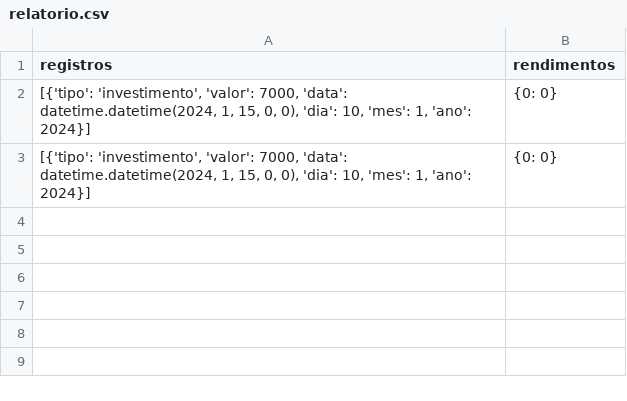
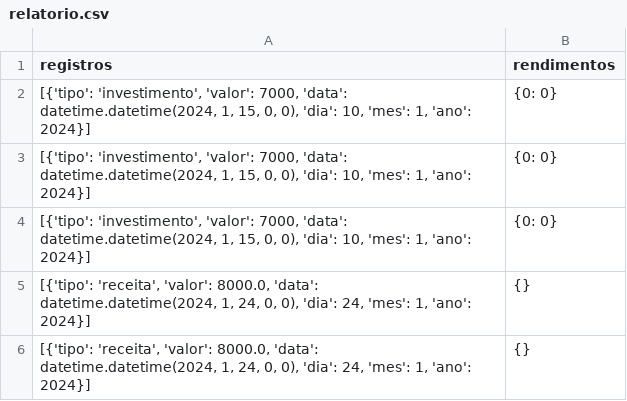
Before and after one commit to ErikHenning927/projeto_ada, a CSV file: relatorio.csv, drawn as a sheet; the diff names each change by its address in the sheet, - before the commit and + after, or states it on an @@ line.

Commit message:
registros

```diff
--- a/relatorio.csv
+++ b/relatorio.csv
+row 4: [{'tipo': 'investimento', 'valor': 7000, 'data': datetime.datetime(2024, 1, 15, 0, 0), 'dia': 10, 'mes': 1, 'ano': 2024}] | {0: 0}
+row 5: [{'tipo': 'receita', 'valor': 8000.0, 'data': datetime.datetime(2024, 1, 24, 0, 0), 'dia': 24, 'mes': 1, 'ano': 2024}] | {}
+row 6: [{'tipo': 'receita', 'valor': 8000.0, 'data': datetime.datetime(2024, 1, 24, 0, 0), 'dia': 24, 'mes': 1, 'ano': 2024}] | {}
```
Also changed, not shown: 1 other file.
